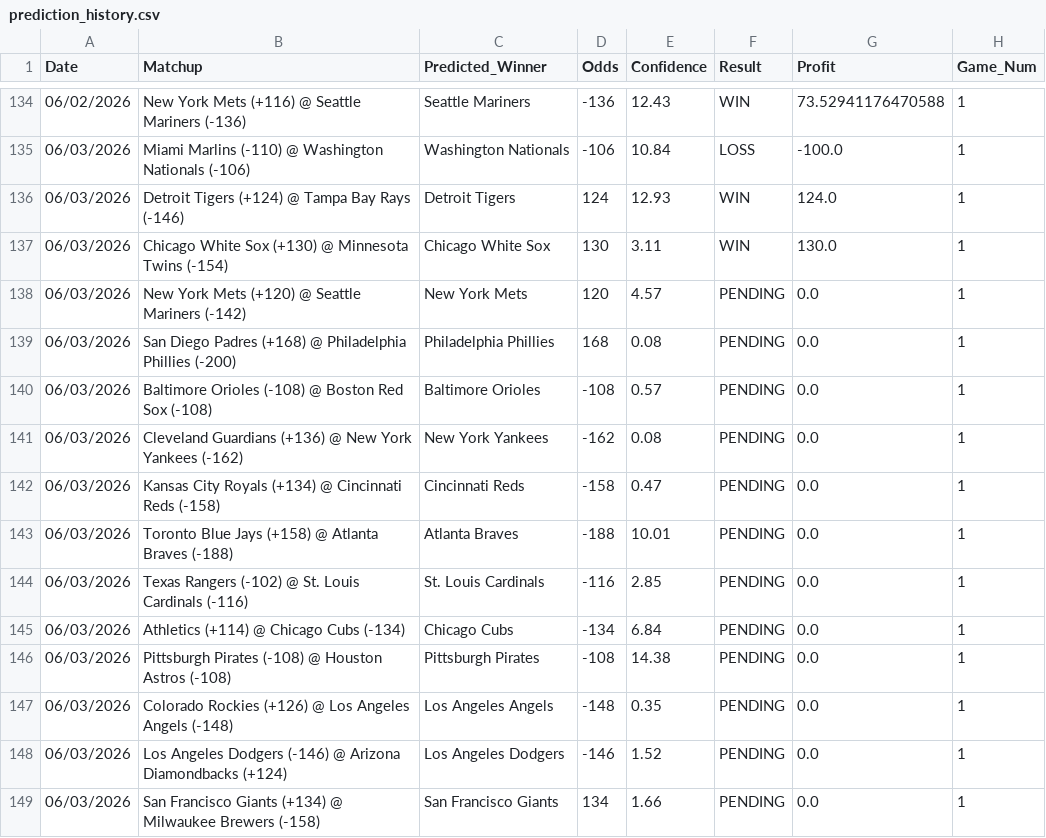
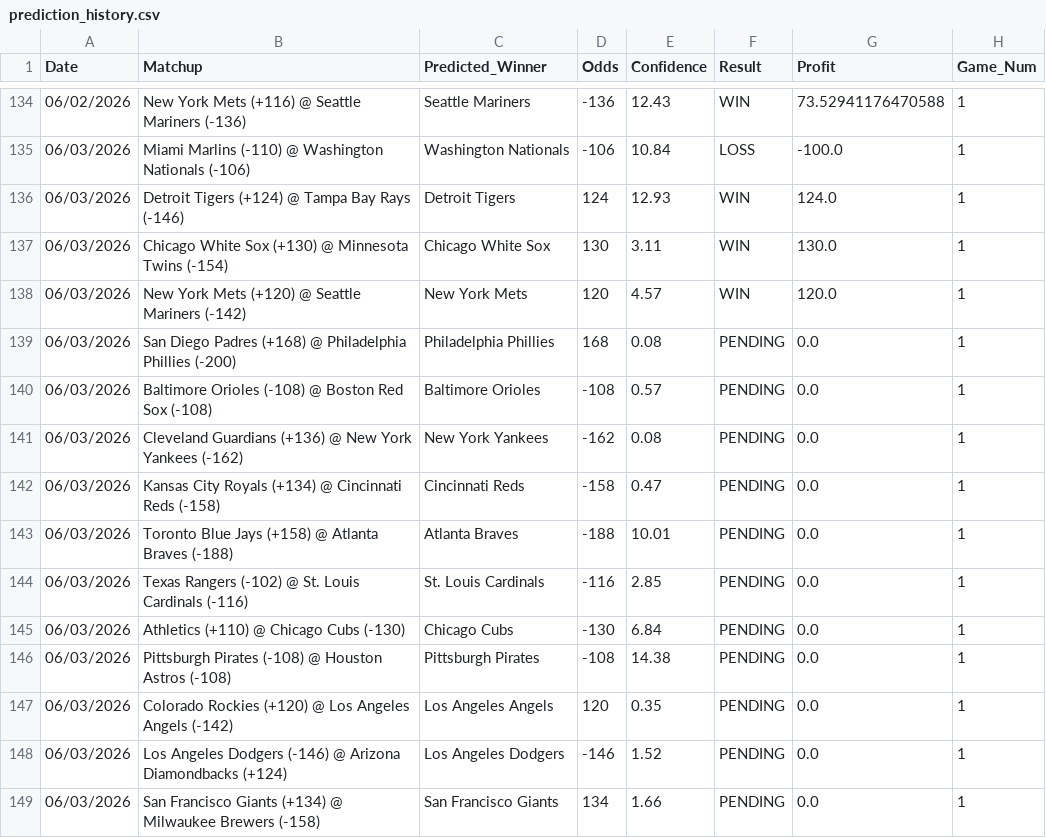
Before and after one commit to HHRUS90/mlb-edge-analyzer, a CSV file: prediction_history.csv, drawn as a sheet; only a part is shown, gaps mark what is left out.

```diff
--- a/prediction_history.csv
+++ b/prediction_history.csv
@@ -137,3 +137,3 @@ Date,Matchup,Predicted_Winner,Odds,Confidence,Result,Profit,Game_Num
 06/03/2026,Chicago White Sox (+130) @ Minnesota Twins (-154),Chicago White Sox,130,3.11,WIN,130.0,1
-06/03/2026,New York Mets (+120) @ Seattle Mariners (-142),New York Mets,120,4.57,PENDING,0.0,1
+06/03/2026,New York Mets (+120) @ Seattle Mariners (-142),New York Mets,120,4.57,WIN,120.0,1
 06/03/2026,San Diego Padres (+168) @ Philadelphia Phillies (-200),Philadelphia Phillies,168,0.08,PENDING,0.0,1
@@ -144,5 +144,5 @@ Date,Matchup,Predicted_Winner,Odds,Confidence,Result,Profit,Game_Num
 06/03/2026,Texas Rangers (-102) @ St. Louis Cardinals (-116),St. Louis Cardinals,-116,2.85,PENDING,0.0,1
-06/03/2026,Athletics (+114) @ Chicago Cubs (-134),Chicago Cubs,-134,6.84,PENDING,0.0,1
+06/03/2026,Athletics (+110) @ Chicago Cubs (-130),Chicago Cubs,-130,6.84,PENDING,0.0,1
 06/03/2026,Pittsburgh Pirates (-108) @ Houston Astros (-108),Pittsburgh Pirates,-108,14.38,PENDING,0.0,1
-06/03/2026,Colorado Rockies (+126) @ Los Angeles Angels (-148),Los Angeles Angels,-148,0.35,PENDING,0.0,1
+06/03/2026,Colorado Rockies (+120) @ Los Angeles Angels (-142),Los Angeles Angels,120,0.35,PENDING,0.0,1
 06/03/2026,Los Angeles Dodgers (-146) @ Arizona Diamondbacks (+124),Los Angeles Dodgers,-146,1.52,PENDING,0.0,1
```
Also changed, not shown: 3 other files.
